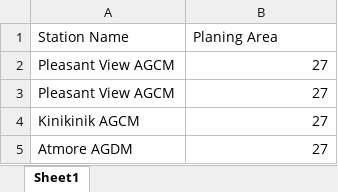
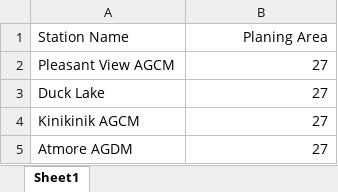
Before and after one commit to Nabil-Ahmed-Sheikh/Power-system-forecasting-tool, an Excel workbook: Data/Station.xlsx, sheet Sheet1, drawn as a sheet; values as stored, in another font and other column widths than the file's, no borders; the diff names each change by its address in the sheet, - before the commit and + after, or states it on an @@ line.

Commit message:
Changed the ACIS data to update data from 2020 Jan to 2020 June; also gave screenshot of data copllection segments

```diff
--- a/Data/Station.xlsx (sheet Sheet1)
+++ b/Data/Station.xlsx (sheet Sheet1)
-B1 alignment: left
+B1 alignment: right
-A3 (Station Name): Pleasant View AGCM
+A3 (Station Name): Duck Lake
```
Also changed, not shown: 4 other files.
